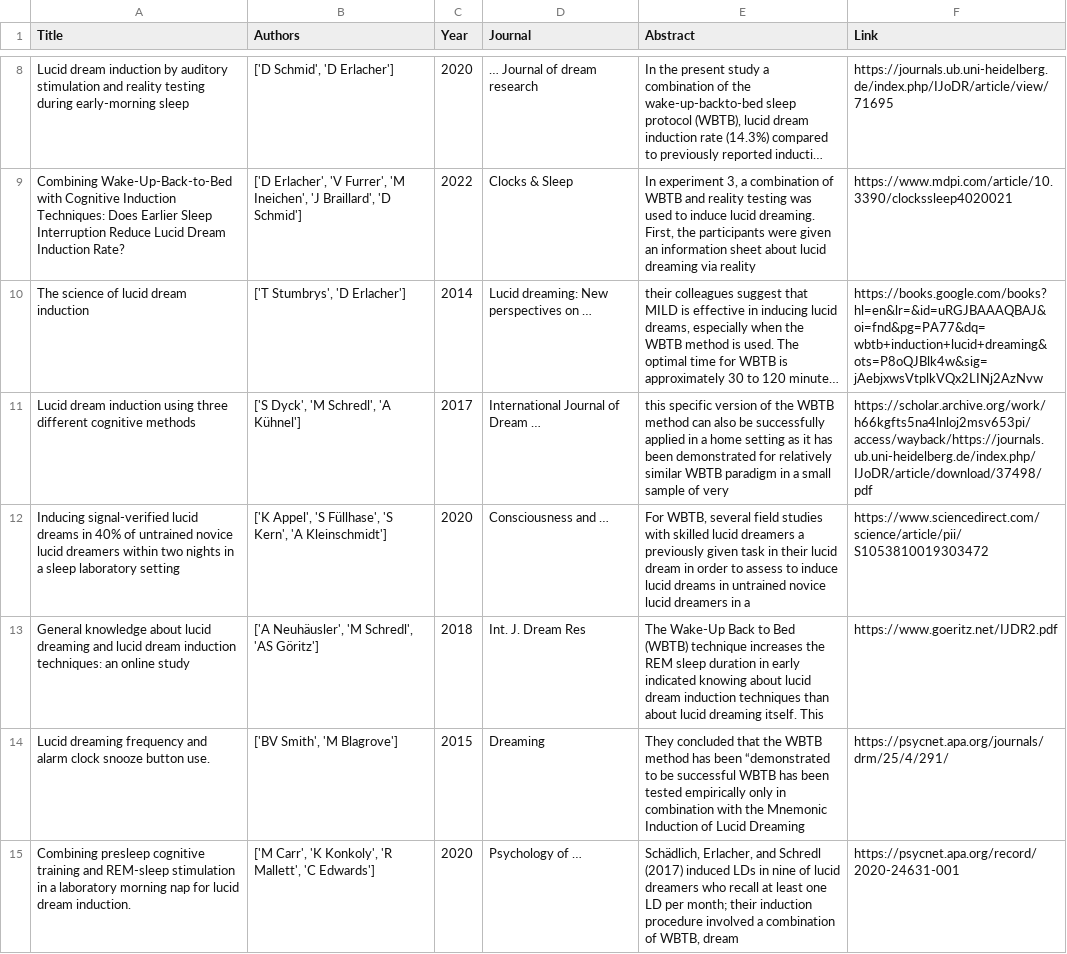
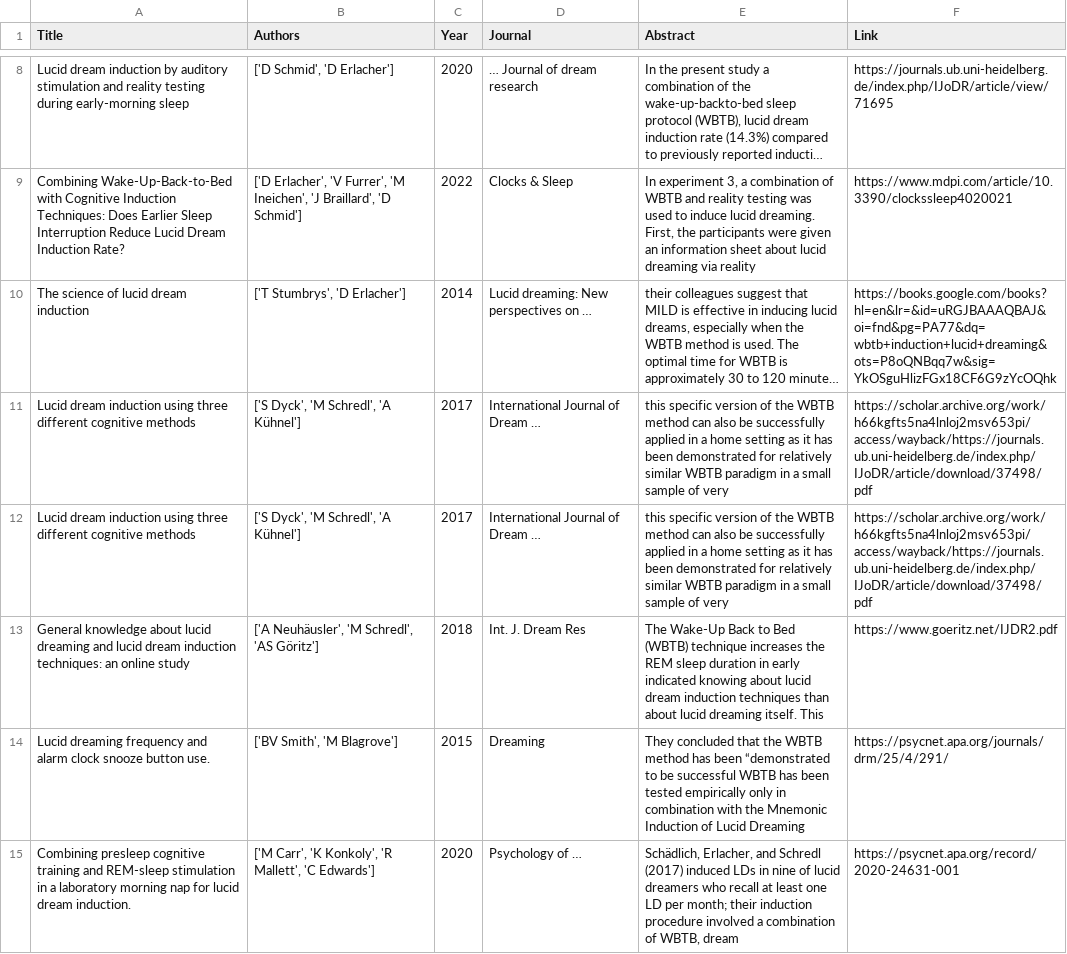
Before and after one commit to neil-agrawal1/meta-analysis-webscraper, a CSV file: scholar/scholar.csv, drawn as a sheet; only a part is shown, gaps mark what is left out; long unchanged cells end in …; removed rows and columns are numbered as before the commit, all else as after; the diff covers the shown part only; the diff names each change by its address in the sheet, - before the commit and + after, or states it on an @@ line.

```diff
--- a/scholar/scholar.csv
+++ b/scholar/scholar.csv
-F10 (Link): https://books.google.com/books?hl=en&lr=&id=uRGJBAAAQBAJ&oi=fnd&pg=PA77&dq=wbtb+induction+lucid+dreaming&ots=P8oQJBlk4w&sig=jAebjxwsVtplkVQx2LINj2AzNvw
+F10 (Link): https://books.google.com/books?hl=en&lr=&id=uRGJBAAAQBAJ&oi=fnd&pg=PA77&dq=wbtb+induction+lucid+dreaming&ots=P8oQNBqq7w&sig=YkOSguHlizFGx18CF6G9zYcOQhk
-row 12: Inducing signal-verified lucid dreams in 40% of untrained novice lucid dreamers within two nights in a sleep laboratory setting | ['K Appel', 'S Füllhase', 'S Kern', 'A Kleinschmidt'] | 2020 | Consciousness and … | For WBTB, several field studies with skilled lucid dreamers a previously given task in their lucid dream in order to assess to induce lucid dreams in untrained novice lucid dreamers in a | https://www.sciencedirect.com/science/article/pii/S1053810019303472
+row 12: Lucid dream induction using three different cognitive methods | ['S Dyck', 'M Schredl', 'A Kühnel'] | 2017 | International Journal of Dream … | this specific version of the WBTB method can also be successfully applied in a home setting as it has been demonstrated for relatively similar WBTB paradigm in a small sample of very | https://scholar.archive.org/work/h66kgfts5na4lnloj2msv653pi/access/wayback/https://journals.ub.uni-heidelberg.de/index.php/IJoDR/article/download/37498/pdf
```
Also changed, not shown: 1 removed row, 1 moved row and 2 edited cells elsewhere in this file, apadois.csv, crossref/crossrefdata.csv, 14 other files.
